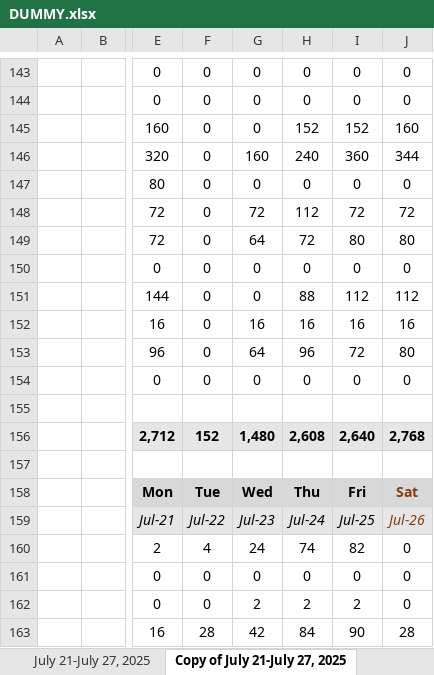
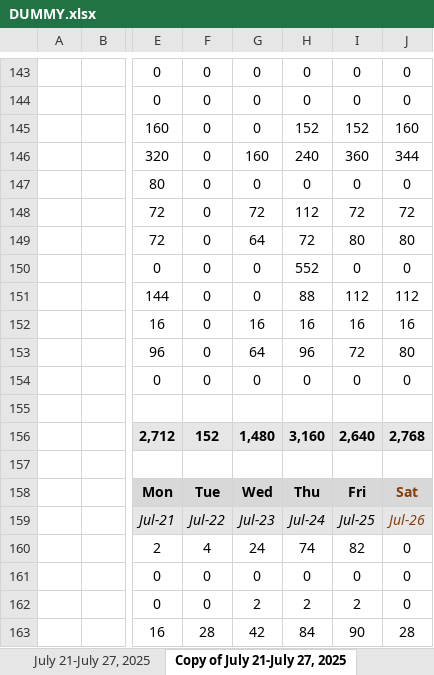
Before and after one commit to MasterZeeno/SSR, an Excel workbook: DUMMY.xlsx, sheet Copy of July 21-July 27, 2025, drawn as a sheet; only a part is shown, gaps mark what is left out; values as stored, in another font and other column widths than the file's, no borders; charts and pictures and conditional formats not drawn; the diff covers the shown part only; the diff names each change by its address in the sheet, - before the commit and + after, or states it on an @@ line.

```diff
--- a/DUMMY.xlsx (sheet Copy of July 21-July 27, 2025)
+++ b/DUMMY.xlsx (sheet Copy of July 21-July 27, 2025)
-H150: 0
+H150: 552
-H156: 2,608
+H156: 3,160
```
Also changed, not shown: 12 edited cells elsewhere in this sheet, charts or pictures, 2 other files.
